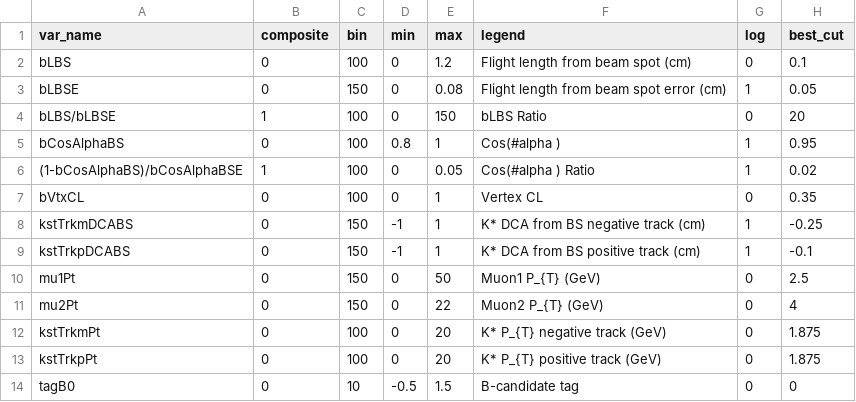
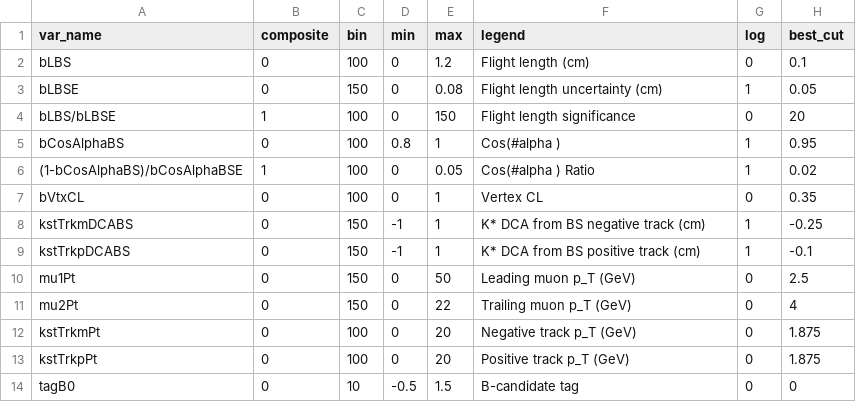
Before and after one commit to LIP-Flavour-Anomalies-studies/SummerLIP23, a CSV file: vars.csv, drawn as a sheet.

```diff
--- a/vars.csv
+++ b/vars.csv
@@ -1,5 +1,5 @@
 var_name,composite,bin,min,max,legend,log,best_cut
-bLBS,0,100,0,1.2,Flight length from beam spot (cm),0,0.1
-bLBSE,0,150,0,0.08,Flight length from beam spot error (cm),1,0.05
-bLBS/bLBSE,1,100,0,150,bLBS Ratio,0,20
+bLBS,0,100,0,1.2,Flight length (cm),0,0.1
+bLBSE,0,150,0,0.08,Flight length uncertainty (cm),1,0.05
+bLBS/bLBSE,1,100,0,150,Flight length significance,0,20
 bCosAlphaBS,0,100,0.8,1,Cos(#alpha ),1,0.95
@@ -9,6 +9,6 @@ kstTrkmDCABS,0,150,-1,1,K* DCA from BS negative track (cm),1,-0.25
 kstTrkpDCABS,0,150,-1,1,K* DCA from BS positive track (cm),1,-0.1
-mu1Pt,0,150,0,50,Muon1 P_{T} (GeV),0,2.5
-mu2Pt,0,150,0,22,Muon2 P_{T} (GeV),0,4
-kstTrkmPt,0,100,0,20,K* P_{T} negative track (GeV),0,1.875
-kstTrkpPt,0,100,0,20,K* P_{T} positive track (GeV),0,1.875
+mu1Pt,0,150,0,50,Leading muon p_T (GeV),0,2.5
+mu2Pt,0,150,0,22,Trailing muon p_T (GeV),0,4
+kstTrkmPt,0,100,0,20,Negative track p_T (GeV),0,1.875
+kstTrkpPt,0,100,0,20,Positive track p_T (GeV),0,1.875
 tagB0,0,10,-0.5,1.5,B-candidate tag,0,0
```
Also changed, not shown: 25 other files.
